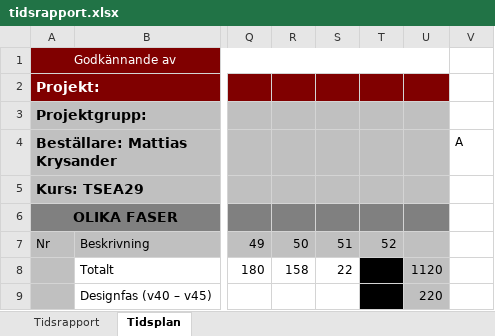
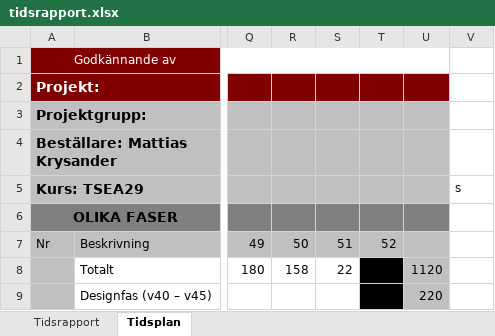
Before and after one commit to youhas97/autonom-taxi, an Excel workbook: doc/tidsrapport/tidsrapport.xlsx, sheet Tidsplan, drawn as a sheet; only a part is shown, gaps mark what is left out; values as stored, in another font and other column widths than the file's, no borders; conditional formats not drawn; the diff names each change by its address in the sheet, - before the commit and + after, or states it on an @@ line.

Commit message:
fix typo

```diff
--- a/doc/tidsrapport/tidsrapport.xlsx (sheet Tidsplan)
+++ b/doc/tidsrapport/tidsrapport.xlsx (sheet Tidsplan)
-V4: A
+V4: (empty)
-V5: (empty)
+V5: s
```
